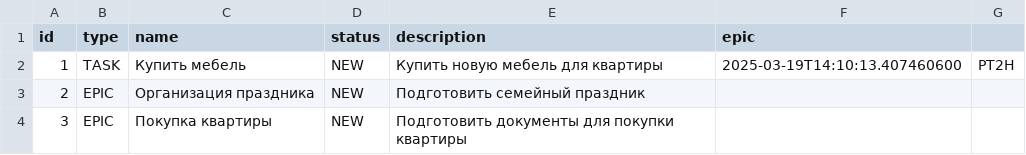
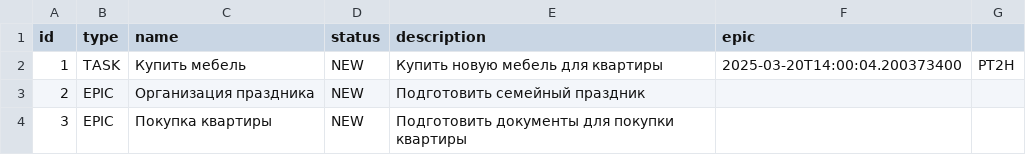
Before and after one commit to Karppow/java-kanban, a CSV file: tasks.csv, drawn as a sheet.

```diff
--- a/tasks.csv
+++ b/tasks.csv
@@ -1,3 +1,3 @@
 id,type,name,status,description,epic
-1,TASK,Купить мебель,NEW,Купить новую мебель для квартиры,2025-03-19T14:10:13.407460600,PT2H
+1,TASK,Купить мебель,NEW,Купить новую мебель для квартиры,2025-03-20T14:00:04.200373400,PT2H
 2,EPIC,Организация праздника,NEW,Подготовить семейный праздник,
```
Also changed, not shown: 6 other files.
